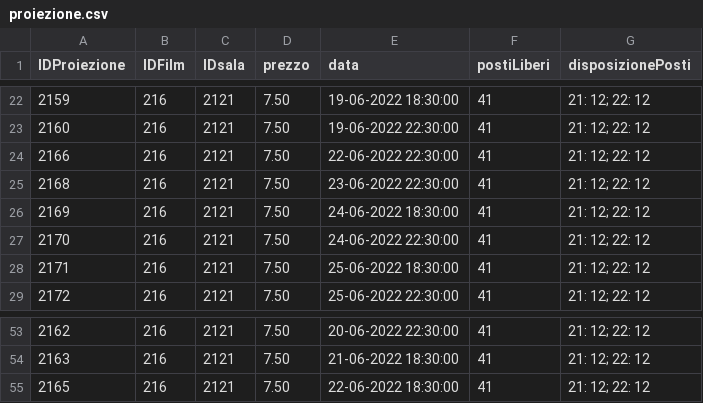
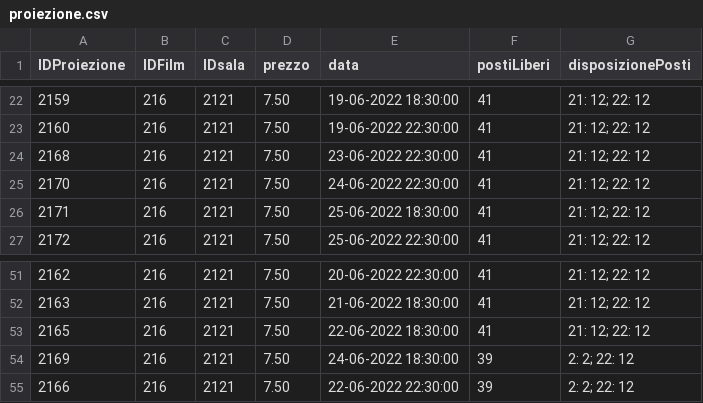
Before and after one commit to Franc3sco07/Cinema_Progetto, a CSV file: src/main/java/progetto/database/proiezione.csv, drawn as a sheet; only a part is shown, gaps mark what is left out; removed rows and columns are numbered as before the commit, all else as after; the diff names each change by its address in the sheet, - before the commit and + after, or states it on an @@ line.

```diff
--- a/src/main/java/progetto/database/proiezione.csv
+++ b/src/main/java/progetto/database/proiezione.csv
-row 24: 2166 | 216 | 2121 | 7.50 | 22-06-2022 22:30:00 | 41 | 21: 12; 22: 12
-row 26: 2169 | 216 | 2121 | 7.50 | 24-06-2022 18:30:00 | 41 | 21: 12; 22: 12
+row 54: 2169 | 216 | 2121 | 7.50 | 24-06-2022 18:30:00 | 39 | 2: 2; 22: 12
+row 55: 2166 | 216 | 2121 | 7.50 | 22-06-2022 22:30:00 | 39 | 2: 2; 22: 12
```
Also changed, not shown: src/main/java/progetto/database/prenotazione.csv, 31 other files.
